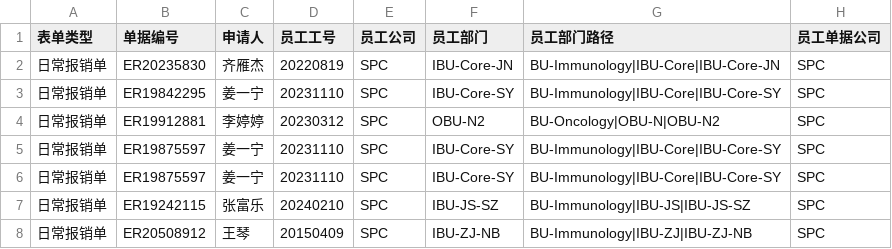
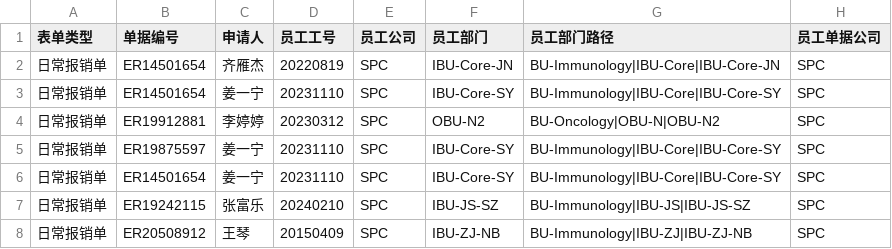
Before and after one commit to dreamlx/sci2, a CSV file: docs/3.HLY每单操作历史数据.csv, drawn as a sheet; only a part is shown; the diff names each change by its address in the sheet, - before the commit and + after, or states it on an @@ line.

```diff
--- a/docs/3.HLY每单操作历史数据.csv
+++ b/docs/3.HLY每单操作历史数据.csv
-B2 (单据编号): ER20235830
+B2 (单据编号): ER14501654
-B3 (单据编号): ER19842295
+B3 (单据编号): ER14501654
-B6 (单据编号): ER19875597
+B6 (单据编号): ER14501654
```
Also changed, not shown: docs/1.HLY快递收单导出数据.csv, 12 other files.
